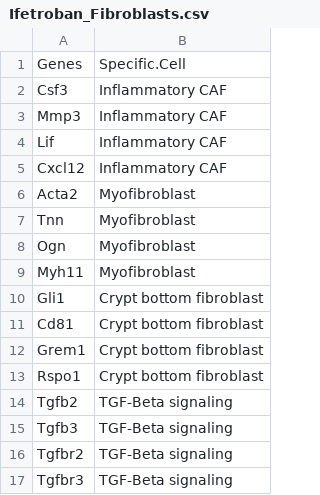
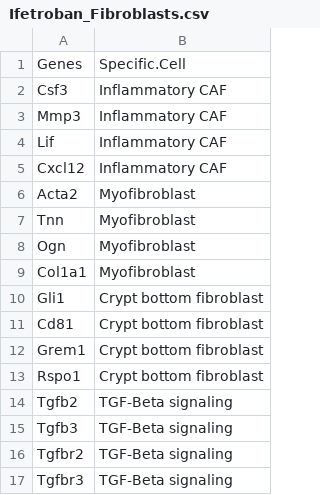
Before and after one commit to mikemartinez99/Beach_Analyses, a CSV file: Data_Files/Ifetroban_Study/Custom_Heatmap_Gene/Ifetroban_Fibroblasts.csv, drawn as a sheet.

Commit message:
Updated gene

```diff
--- a/Data_Files/Ifetroban_Study/Custom_Heatmap_Gene/Ifetroban_Fibroblasts.csv
+++ b/Data_Files/Ifetroban_Study/Custom_Heatmap_Gene/Ifetroban_Fibroblasts.csv
@@ -8,3 +8,3 @@ Tnn,Myofibroblast
 Ogn,Myofibroblast
-Myh11,Myofibroblast
+Col1a1,Myofibroblast
 Gli1,Crypt bottom fibroblast
```
